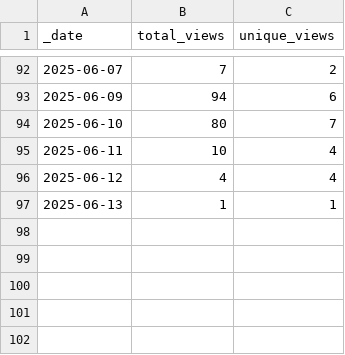
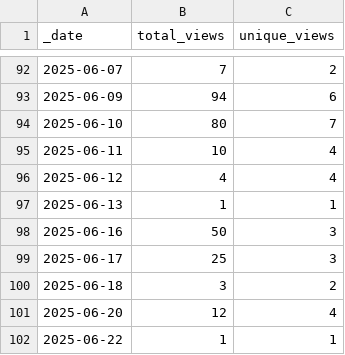
Before and after one commit to Breeding-Insight/BIGapp, a CSV file: traffic/views.csv, drawn as a sheet; only a part is shown, gaps mark what is left out.

Commit message:
GitHub traffic

```diff
--- a/traffic/views.csv
+++ b/traffic/views.csv
@@ -97 +97,6 @@ _date,total_views,unique_views
 2025-06-13,1,1
+2025-06-16,50,3
+2025-06-17,25,3
+2025-06-18,3,2
+2025-06-20,12,4
+2025-06-22,1,1
```
Also changed, not shown: traffic/clones.csv, 1 other file.
